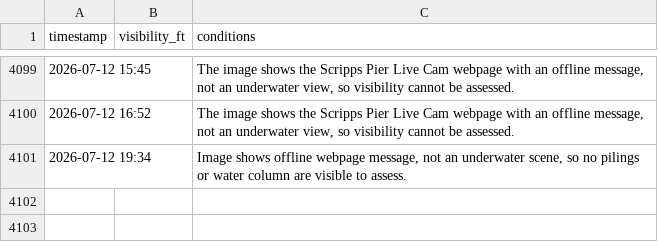
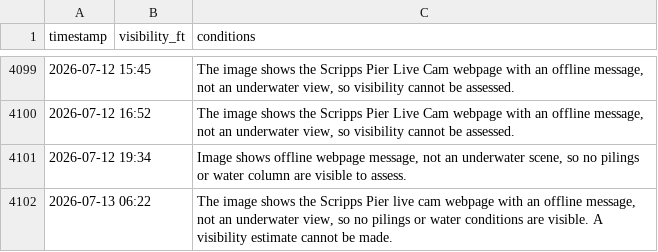
Before and after one commit to haraschax/underwaterviz, a CSV file: docs/visibility.csv, drawn as a sheet; only a part is shown, gaps mark what is left out; the diff names each change by its address in the sheet, - before the commit and + after, or states it on an @@ line.

```diff
--- a/docs/visibility.csv
+++ b/docs/visibility.csv
+row 4102: 2026-07-13 06:22 |  | The image shows the Scripps Pier live cam webpage with an offline message, not an underwater view, so no pilings or water conditions are visible. A visibility estimate cannot be made.
```
Also changed, not shown: 4 other files.
